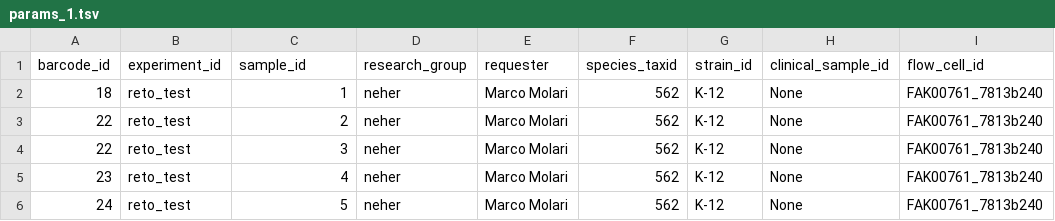
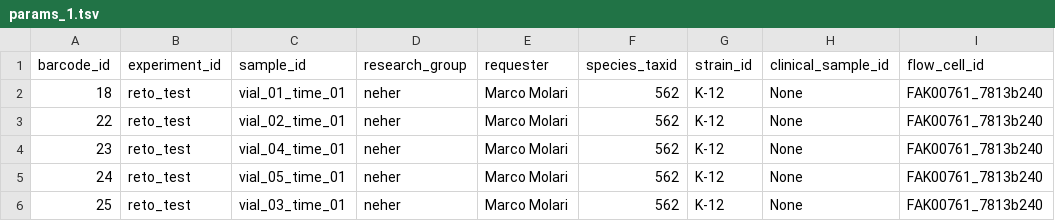
Before and after one commit to mmolari/nanopore-basecalling, a TSV file: test_dataset/params_1.tsv, drawn as a sheet; only a part is shown; the diff names each change by its address in the sheet, - before the commit and + after, or states it on an @@ line.

```diff
--- a/test_dataset/params_1.tsv
+++ b/test_dataset/params_1.tsv
-C2 (sample_id): 1
+C2 (sample_id): vial_01_time_01
-C3 (sample_id): 2
+C3 (sample_id): vial_02_time_01
-A4 (barcode_id): 22
+A4 (barcode_id): 23
-C4 (sample_id): 3
+C4 (sample_id): vial_04_time_01
-A5 (barcode_id): 23
+A5 (barcode_id): 24
-C5 (sample_id): 4
+C5 (sample_id): vial_05_time_01
-A6 (barcode_id): 24
+A6 (barcode_id): 25
-C6 (sample_id): 5
+C6 (sample_id): vial_03_time_01
```
Also changed, not shown: 2 other files.
